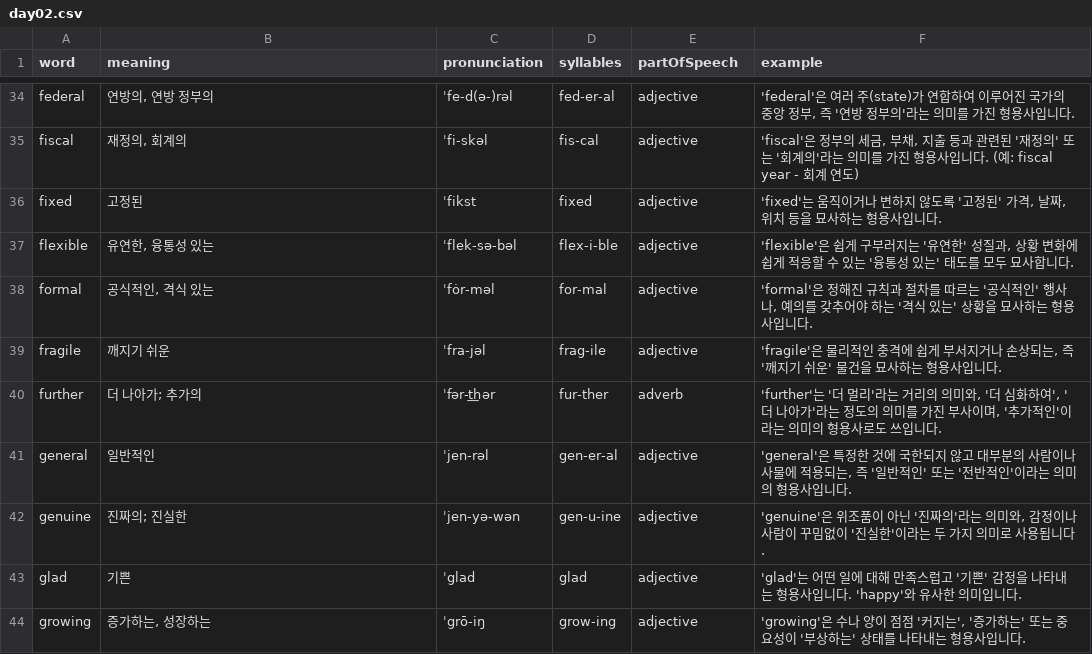
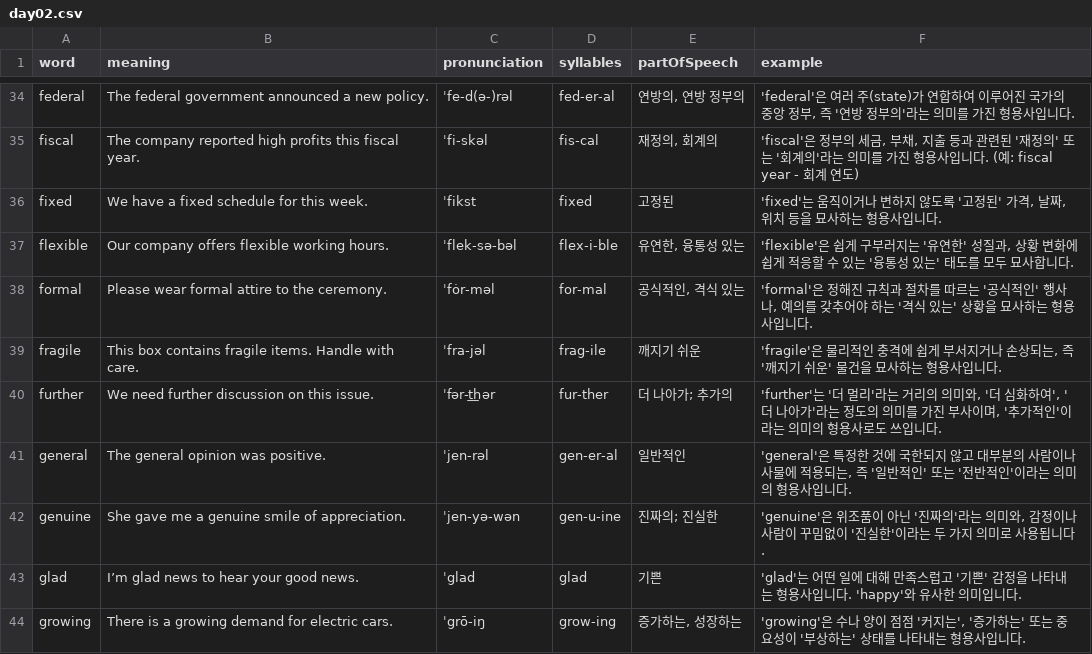
Before and after one commit to Edongsik/typinggame, a CSV file: public/words/day02.csv, drawn as a sheet; only a part is shown, gaps mark what is left out; the diff covers the shown part only; the diff names each change by its address in the sheet, - before the commit and + after, or states it on an @@ line.

```diff
--- a/public/words/day02.csv
+++ b/public/words/day02.csv
-B34 (meaning): 연방의, 연방 정부의
+B34 (meaning): The federal government announced a new policy.
-E34 (partOfSpeech): adjective
+E34 (partOfSpeech): 연방의, 연방 정부의
-B35 (meaning): 재정의, 회계의
+B35 (meaning): The company reported high profits this fiscal year.
-E35 (partOfSpeech): adjective
+E35 (partOfSpeech): 재정의, 회계의
-B36 (meaning): 고정된
+B36 (meaning): We have a fixed schedule for this week.
-E36 (partOfSpeech): adjective
+E36 (partOfSpeech): 고정된
-B37 (meaning): 유연한, 융통성 있는
+B37 (meaning): Our company offers flexible working hours.
-E37 (partOfSpeech): adjective
+E37 (partOfSpeech): 유연한, 융통성 있는
-B38 (meaning): 공식적인, 격식 있는
+B38 (meaning): Please wear formal attire to the ceremony.
-E38 (partOfSpeech): adjective
+E38 (partOfSpeech): 공식적인, 격식 있는
-B39 (meaning): 깨지기 쉬운
+B39 (meaning): This box contains fragile items. Handle with care.
-E39 (partOfSpeech): adjective
+E39 (partOfSpeech): 깨지기 쉬운
-B40 (meaning): 더 나아가; 추가의
+B40 (meaning): We need further discussion on this issue.
-E40 (partOfSpeech): adverb
+E40 (partOfSpeech): 더 나아가; 추가의
-B41 (meaning): 일반적인
+B41 (meaning): The general opinion was positive.
-E41 (partOfSpeech): adjective
+E41 (partOfSpeech): 일반적인
-B42 (meaning): 진짜의; 진실한
+B42 (meaning): She gave me a genuine smile of appreciation.
-E42 (partOfSpeech): adjective
+E42 (partOfSpeech): 진짜의; 진실한
-B43 (meaning): 기쁜
+B43 (meaning): I’m glad news to hear your good news.
-E43 (partOfSpeech): adjective
+E43 (partOfSpeech): 기쁜
-B44 (meaning): 증가하는, 성장하는
+B44 (meaning): There is a growing demand for electric cars.
-E44 (partOfSpeech): adjective
+E44 (partOfSpeech): 증가하는, 성장하는
```
Also changed, not shown: 64 edited cells elsewhere in this file.
